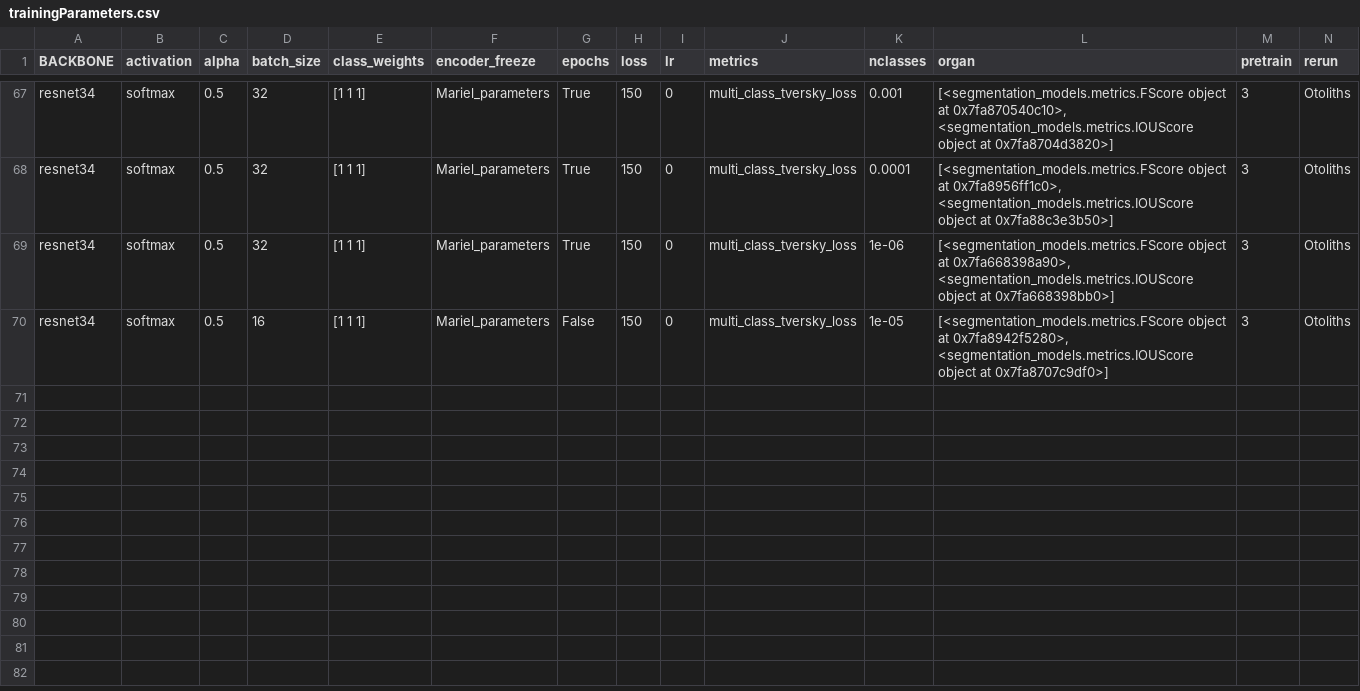
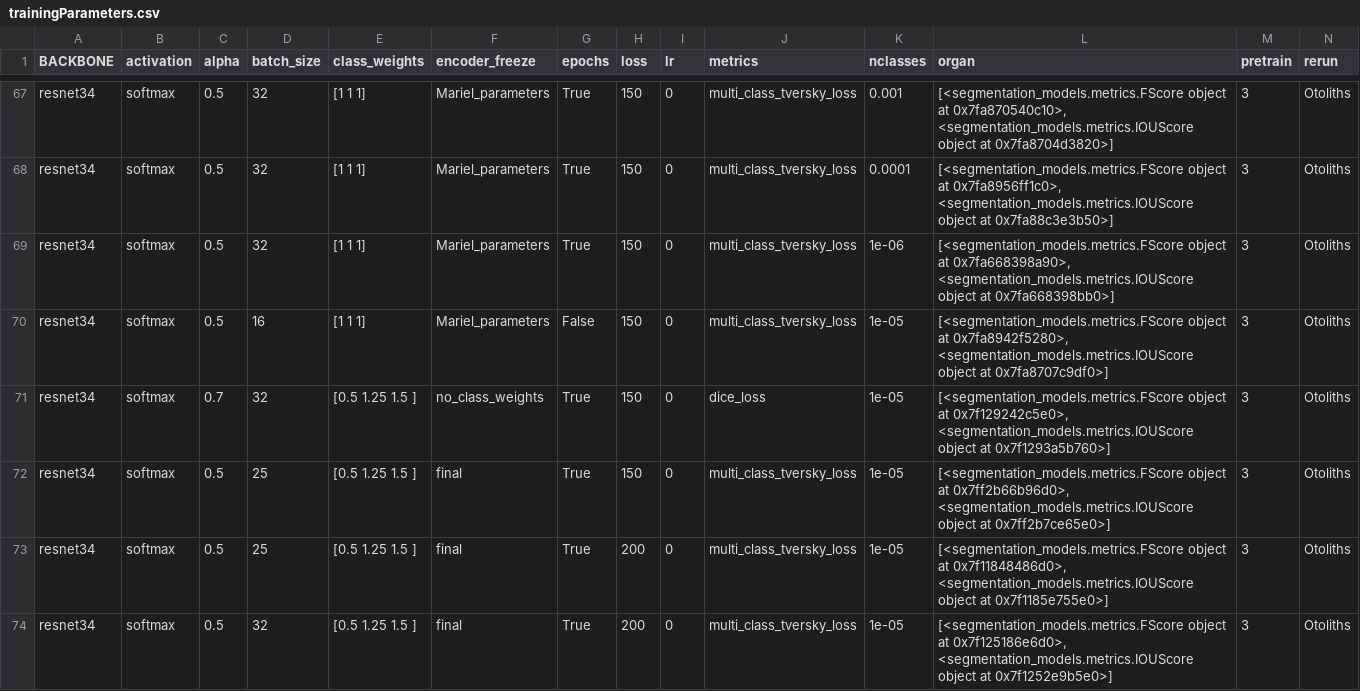
Before and after one commit to wahabk/ctfishpy, a CSV file: output/Model/trainingParameters.csv, drawn as a sheet; only a part is shown, gaps mark what is left out; rows hold the shown columns only; the diff names each change by its address in the sheet, - before the commit and + after, or states it on an @@ line.

Commit message:
figs and training

```diff
--- a/output/Model/trainingParameters.csv
+++ b/output/Model/trainingParameters.csv
+row 71: resnet34 | softmax | 0.7 | 32 | [0.5 1.25 1.5 ] | no_class_weights | True | 150 | 0 | dice_loss | 1e-05 | [<segmentation_models.metrics.FScore object at 0x7f129242c5e0>, <segmentation_models.metrics.IOUScore object at 0x7f1293a5b760>] | 3 | Otoliths
+row 72: resnet34 | softmax | 0.5 | 25 | [0.5 1.25 1.5 ] | final | True | 150 | 0 | multi_class_tversky_loss | 1e-05 | [<segmentation_models.metrics.FScore object at 0x7ff2b66b96d0>, <segmentation_models.metrics.IOUScore object at 0x7ff2b7ce65e0>] | 3 | Otoliths
+row 73: resnet34 | softmax | 0.5 | 25 | [0.5 1.25 1.5 ] | final | True | 200 | 0 | multi_class_tversky_loss | 1e-05 | [<segmentation_models.metrics.FScore object at 0x7f11848486d0>, <segmentation_models.metrics.IOUScore object at 0x7f1185e755e0>] | 3 | Otoliths
+row 74: resnet34 | softmax | 0.5 | 32 | [0.5 1.25 1.5 ] | final | True | 200 | 0 | multi_class_tversky_loss | 1e-05 | [<segmentation_models.metrics.FScore object at 0x7f125186e6d0>, <segmentation_models.metrics.IOUScore object at 0x7f1252e9b5e0>] | 3 | Otoliths
```
Also changed, not shown: 39 other files.
